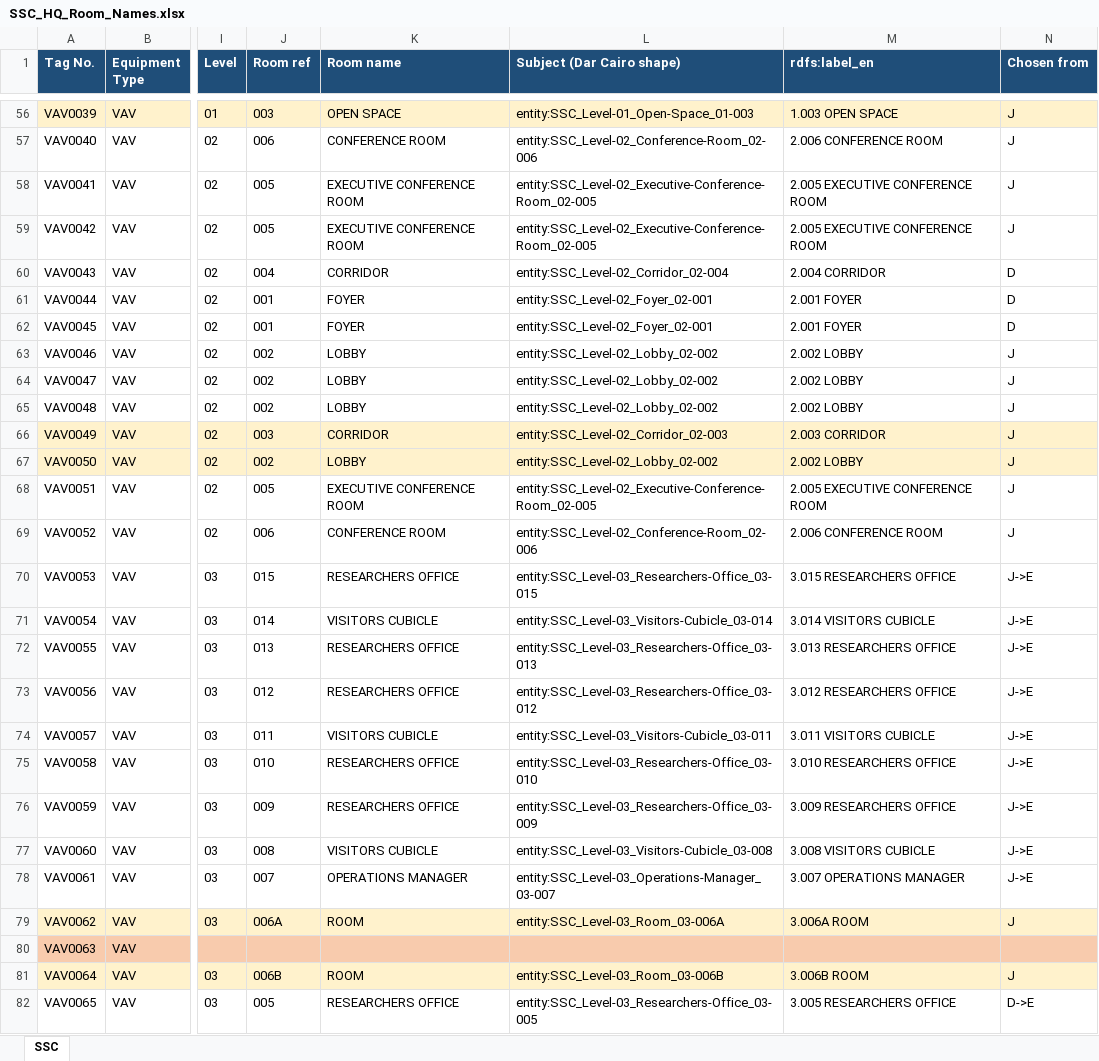
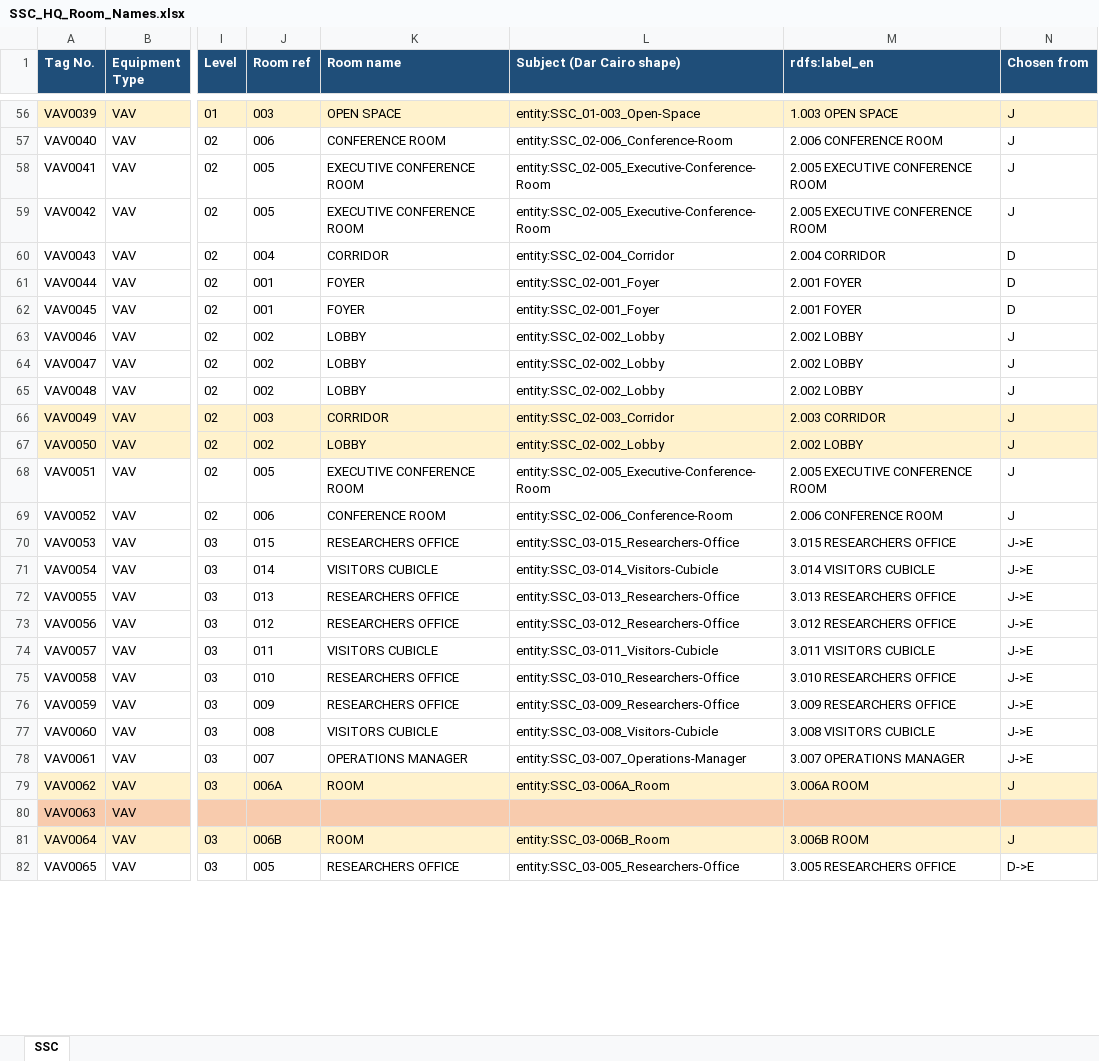
Before and after one commit to ahmad-smasri/claudeskills, an Excel workbook: projects/dar-cairo-room-naming/SSC_HQ_Room_Names.xlsx, sheet SSC, drawn as a sheet; only a part is shown, gaps mark what is left out; values as stored, in another font and other column widths than the file's, no borders; the diff covers the shown part only; the diff names each change by its address in the sheet, - before the commit and + after, or states it on an @@ line.

```diff
--- a/projects/dar-cairo-room-naming/SSC_HQ_Room_Names.xlsx (sheet SSC)
+++ b/projects/dar-cairo-room-naming/SSC_HQ_Room_Names.xlsx (sheet SSC)
-L56 (Subject (Dar Cairo shape)): entity:SSC_Level-01_Open-Space_01-003
+L56 (Subject (Dar Cairo shape)): entity:SSC_01-003_Open-Space
-L57 (Subject (Dar Cairo shape)): entity:SSC_Level-02_Conference-Room_02-006
+L57 (Subject (Dar Cairo shape)): entity:SSC_02-006_Conference-Room
-L58:L59 (Subject (Dar Cairo shape)): entity:SSC_Level-02_Executive-Conference-Room_02-005
+L58:L59 (Subject (Dar Cairo shape)): entity:SSC_02-005_Executive-Conference-Room
-L60 (Subject (Dar Cairo shape)): entity:SSC_Level-02_Corridor_02-004
+L60 (Subject (Dar Cairo shape)): entity:SSC_02-004_Corridor
-L61:L62 (Subject (Dar Cairo shape)): entity:SSC_Level-02_Foyer_02-001
+L61:L62 (Subject (Dar Cairo shape)): entity:SSC_02-001_Foyer
-L63:L65 (Subject (Dar Cairo shape)): entity:SSC_Level-02_Lobby_02-002
+L63:L65 (Subject (Dar Cairo shape)): entity:SSC_02-002_Lobby
-L66 (Subject (Dar Cairo shape)): entity:SSC_Level-02_Corridor_02-003
+L66 (Subject (Dar Cairo shape)): entity:SSC_02-003_Corridor
-L67 (Subject (Dar Cairo shape)): entity:SSC_Level-02_Lobby_02-002
+L67 (Subject (Dar Cairo shape)): entity:SSC_02-002_Lobby
-L68 (Subject (Dar Cairo shape)): entity:SSC_Level-02_Executive-Conference-Room_02-005
+L68 (Subject (Dar Cairo shape)): entity:SSC_02-005_Executive-Conference-Room
-L69 (Subject (Dar Cairo shape)): entity:SSC_Level-02_Conference-Room_02-006
+L69 (Subject (Dar Cairo shape)): entity:SSC_02-006_Conference-Room
-L70 (Subject (Dar Cairo shape)): entity:SSC_Level-03_Researchers-Office_03-015
+L70 (Subject (Dar Cairo shape)): entity:SSC_03-015_Researchers-Office
-L71 (Subject (Dar Cairo shape)): entity:SSC_Level-03_Visitors-Cubicle_03-014
+L71 (Subject (Dar Cairo shape)): entity:SSC_03-014_Visitors-Cubicle
-L72 (Subject (Dar Cairo shape)): entity:SSC_Level-03_Researchers-Office_03-013
+L72 (Subject (Dar Cairo shape)): entity:SSC_03-013_Researchers-Office
-L73 (Subject (Dar Cairo shape)): entity:SSC_Level-03_Researchers-Office_03-012
+L73 (Subject (Dar Cairo shape)): entity:SSC_03-012_Researchers-Office
-L74 (Subject (Dar Cairo shape)): entity:SSC_Level-03_Visitors-Cubicle_03-011
+L74 (Subject (Dar Cairo shape)): entity:SSC_03-011_Visitors-Cubicle
-L75 (Subject (Dar Cairo shape)): entity:SSC_Level-03_Researchers-Office_03-010
+L75 (Subject (Dar Cairo shape)): entity:SSC_03-010_Researchers-Office
-L76 (Subject (Dar Cairo shape)): entity:SSC_Level-03_Researchers-Office_03-009
+L76 (Subject (Dar Cairo shape)): entity:SSC_03-009_Researchers-Office
-L77 (Subject (Dar Cairo shape)): entity:SSC_Level-03_Visitors-Cubicle_03-008
+L77 (Subject (Dar Cairo shape)): entity:SSC_03-008_Visitors-Cubicle
-L78 (Subject (Dar Cairo shape)): entity:SSC_Level-03_Operations-Manager_03-007
+L78 (Subject (Dar Cairo shape)): entity:SSC_03-007_Operations-Manager
-L79 (Subject (Dar Cairo shape)): entity:SSC_Level-03_Room_03-006A
+L79 (Subject (Dar Cairo shape)): entity:SSC_03-006A_Room
-L81 (Subject (Dar Cairo shape)): entity:SSC_Level-03_Room_03-006B
+L81 (Subject (Dar Cairo shape)): entity:SSC_03-006B_Room
-L82 (Subject (Dar Cairo shape)): entity:SSC_Level-03_Researchers-Office_03-005
+L82 (Subject (Dar Cairo shape)): entity:SSC_03-005_Researchers-Office
```
Also changed, not shown: 97 edited cells elsewhere in this sheet, 3 other files.
